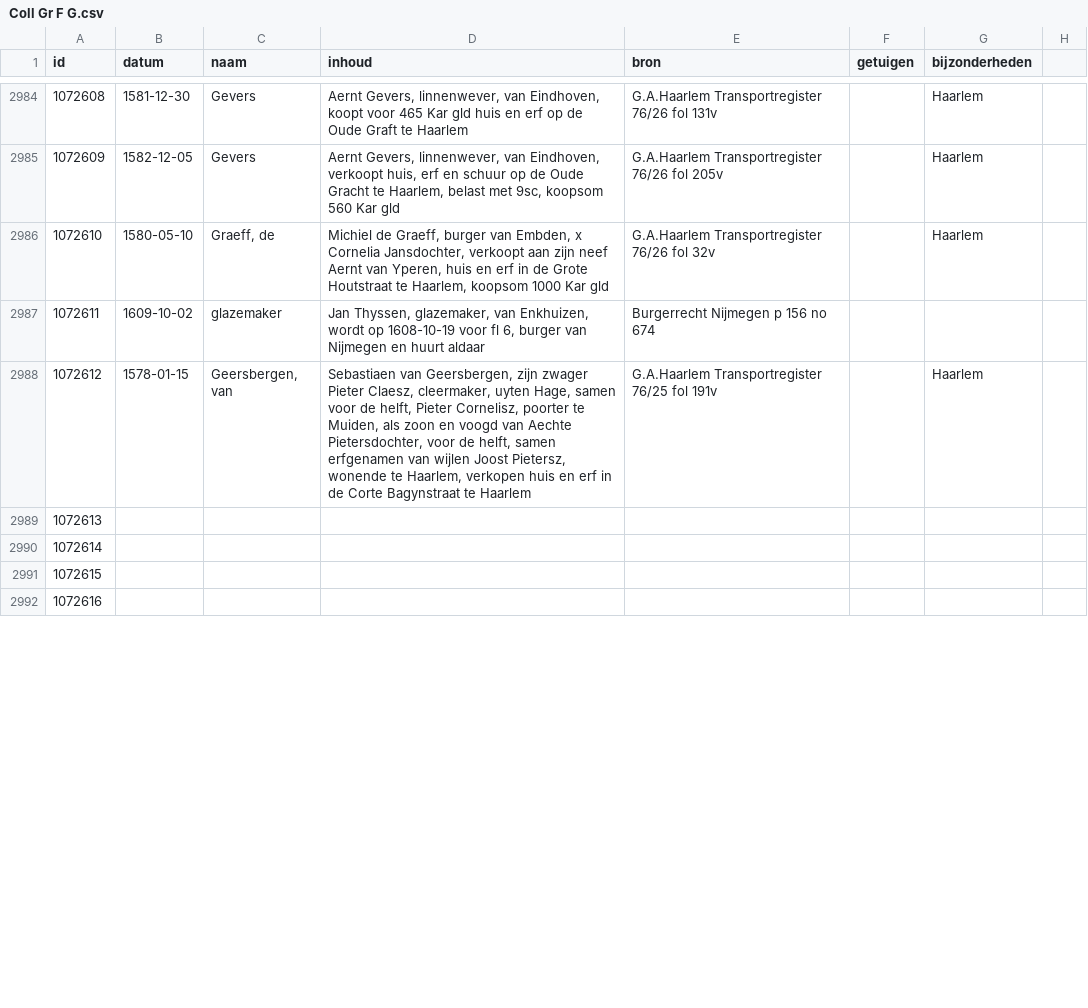
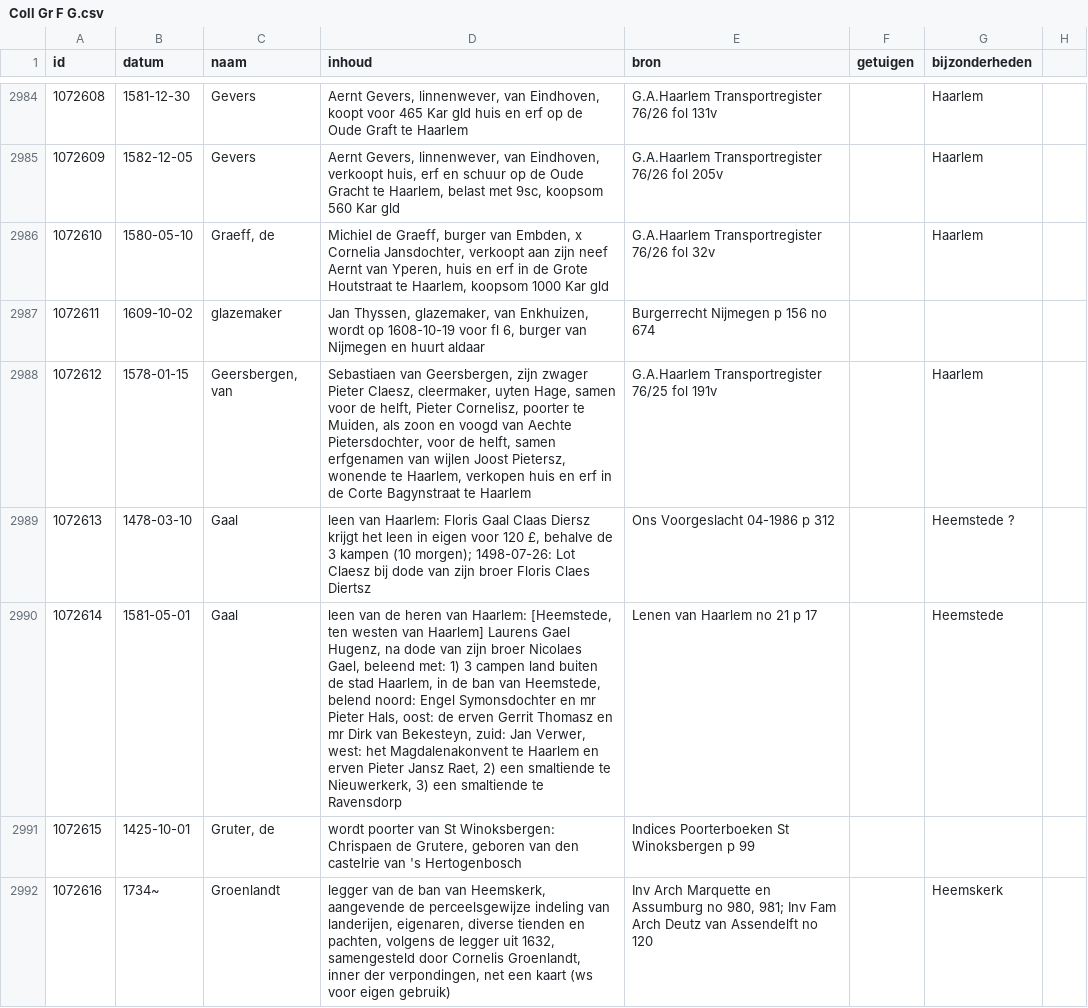
Before and after one commit to collectiegroesbeek/collectiegroesbeek-data, a CSV file: Coll Gr F G.csv, drawn as a sheet; only a part is shown, gaps mark what is left out; the diff covers the shown part only.

```diff
--- a/Coll Gr F G.csv
+++ b/Coll Gr F G.csv
@@ -2991,5 +2991,5 @@ id,datum,naam,inhoud,bron,getuigen,bijzonderheden,,
 1072612,1578-01-15,"Geersbergen, van","Sebastiaen van Geersbergen, zijn zwager Pieter Claesz, cleermaker, uyten Hage, samen voor de helft, Pieter Cornelisz, poorter te Muiden, als zoon en voogd van Aechte Pietersdochter, voor de helft, samen erfgenamen van wijlen Joost Pietersz, wonende te Haarlem, verkopen huis en erf in de Corte Bagynstraat te Haarlem",G.A.Haarlem Transportregister 76/25 fol 191v,,Haarlem,,
-1072613,,,,,,,,
-1072614,,,,,,,,
-1072615,,,,,,,,
-1072616,,,,,,,,
+1072613,1478-03-10,Gaal,"leen van Haarlem: Floris Gaal Claas Diersz krijgt het leen in eigen voor 120 £, behalve de 3 kampen (10 morgen); 1498-07-26: Lot Claesz bij dode van zijn broer Floris Claes Diertsz",Ons Voorgeslacht 04-1986 p 312,,Heemstede ?,,
+1072614,1581-05-01,Gaal,"leen van de heren van Haarlem: [Heemstede, ten westen van Haarlem] Laurens Gael Hugenz, na dode van zijn broer Nicolaes Gael, beleend met: 1) 3 campen land buiten de stad Haarlem, in de ban van Heemstede, belend noord: Engel Symonsdochter en mr Pieter Hals, oost: de erven Gerrit Thomasz en mr Dirk van Bekesteyn, zuid: Jan Verwer, west: het Magdalenakonvent te Haarlem en erven Pieter Jansz Raet, 2) een smaltiende te Nieuwerkerk, 3) een smaltiende te Ravensdorp",Lenen van Haarlem no 21 p 17,,Heemstede ,,
+1072615,1425-10-01,"Gruter, de","wordt poorter van St Winoksbergen: Chrispaen de Grutere, geboren van den castelrie van 's Hertogenbosch ",Indices Poorterboeken St Winoksbergen p 99,,,,
+1072616,1734~,Groenlandt,"legger van de ban van Heemskerk, aangevende de perceelsgewijze indeling van landerijen, eigenaren, diverse tienden en pachten, volgens de legger uit 1632, samengesteld door Cornelis Groenlandt, inner der verpondingen, net een kaart (ws voor eigen gebruik)","Inv Arch Marquette en Assumburg no 980, 981; Inv Fam Arch Deutz van Assendelft no 120",,Heemskerk,,
```
Also changed, not shown: 26 edited cells elsewhere in this file, Coll Gr M.csv, Coll Gr P Q.csv, 14 other files.
